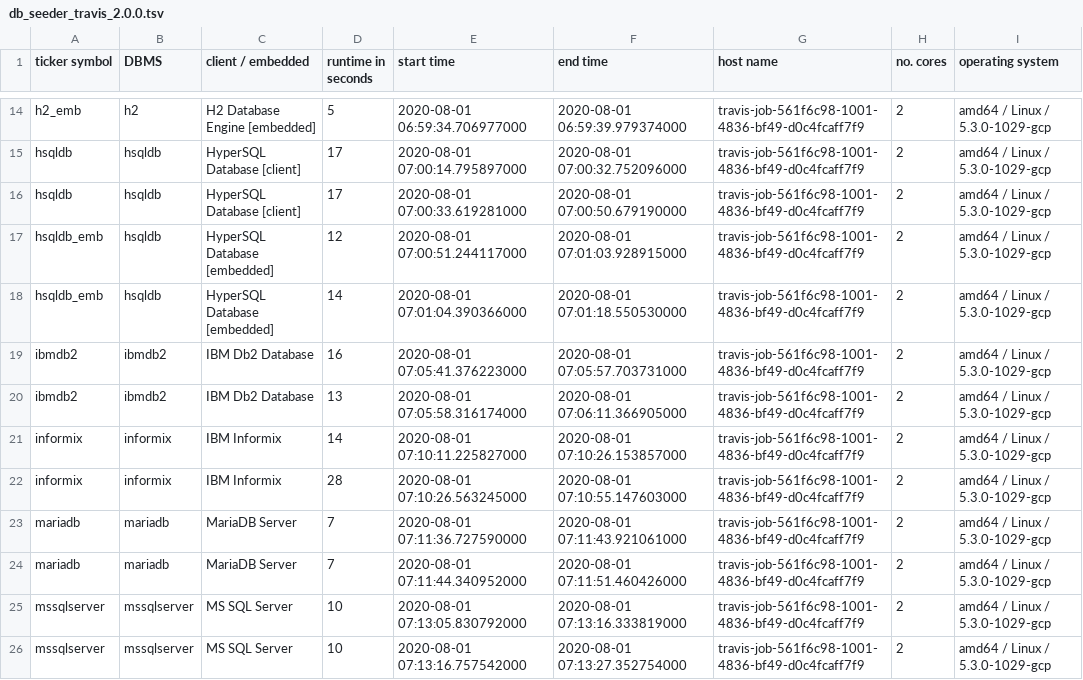
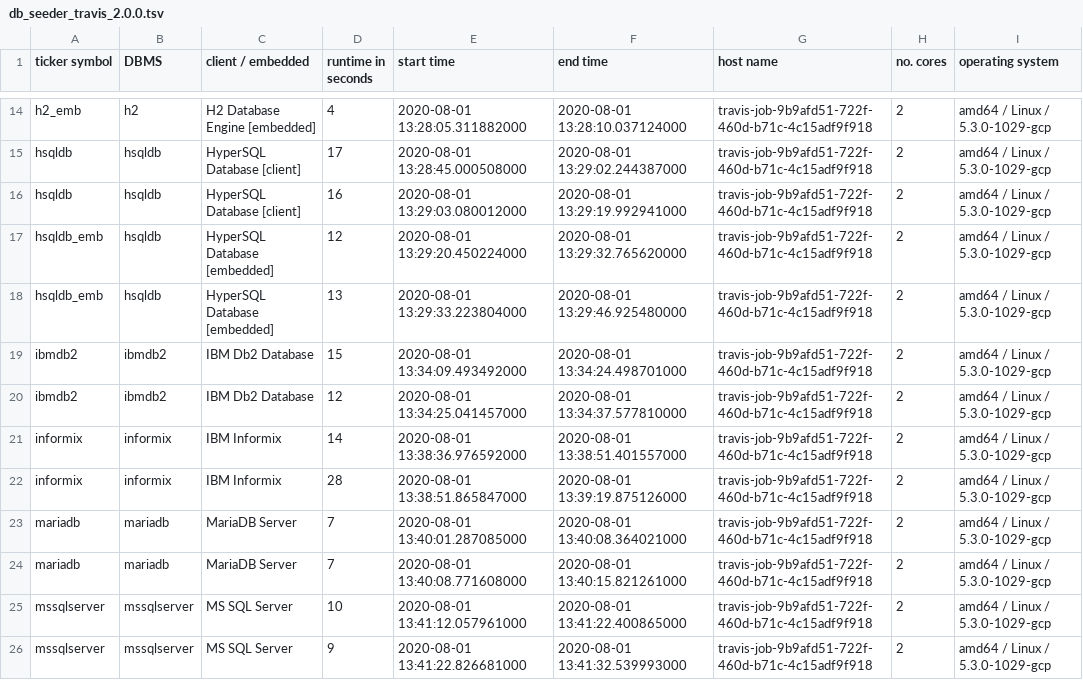
Before and after one commit to KonnexionsGmbH/db_seeder, a TSV file: statistics/db_seeder_travis_2.0.0.tsv, drawn as a sheet; only a part is shown, gaps mark what is left out; the diff covers the shown part only; the diff names each change by its address in the sheet, - before the commit and + after, or states it on an @@ line.

Commit message:
Travis update: 01.08.2020 13:56:04 (Build 269)
[skip ci]

```diff
--- a/statistics/db_seeder_travis_2.0.0.tsv
+++ b/statistics/db_seeder_travis_2.0.0.tsv
-D14 (runtime in seconds): 5
+D14 (runtime in seconds): 4
-E14 (start time): 2020-08-01 06:59:34.706977000
+E14 (start time): 2020-08-01 13:28:05.311882000
-F14 (end time): 2020-08-01 06:59:39.979374000
+F14 (end time): 2020-08-01 13:28:10.037124000
-G14:G26 (host name): travis-job-561f6c98-1001-4836-bf49-d0c4fcaff7f9
+G14:G26 (host name): travis-job-9b9afd51-722f-460d-b71c-4c15adf9f918
-E15 (start time): 2020-08-01 07:00:14.795897000
+E15 (start time): 2020-08-01 13:28:45.000508000
-F15 (end time): 2020-08-01 07:00:32.752096000
+F15 (end time): 2020-08-01 13:29:02.244387000
-D16 (runtime in seconds): 17
+D16 (runtime in seconds): 16
-E16 (start time): 2020-08-01 07:00:33.619281000
+E16 (start time): 2020-08-01 13:29:03.080012000
-F16 (end time): 2020-08-01 07:00:50.679190000
+F16 (end time): 2020-08-01 13:29:19.992941000
-E17 (start time): 2020-08-01 07:00:51.244117000
+E17 (start time): 2020-08-01 13:29:20.450224000
-F17 (end time): 2020-08-01 07:01:03.928915000
+F17 (end time): 2020-08-01 13:29:32.765620000
-D18 (runtime in seconds): 14
+D18 (runtime in seconds): 13
-E18 (start time): 2020-08-01 07:01:04.390366000
+E18 (start time): 2020-08-01 13:29:33.223804000
-F18 (end time): 2020-08-01 07:01:18.550530000
+F18 (end time): 2020-08-01 13:29:46.925480000
-D19 (runtime in seconds): 16
+D19 (runtime in seconds): 15
-E19 (start time): 2020-08-01 07:05:41.376223000
+E19 (start time): 2020-08-01 13:34:09.493492000
-F19 (end time): 2020-08-01 07:05:57.703731000
+F19 (end time): 2020-08-01 13:34:24.498701000
-D20 (runtime in seconds): 13
+D20 (runtime in seconds): 12
-E20 (start time): 2020-08-01 07:05:58.316174000
+E20 (start time): 2020-08-01 13:34:25.041457000
-F20 (end time): 2020-08-01 07:06:11.366905000
+F20 (end time): 2020-08-01 13:34:37.577810000
-E21 (start time): 2020-08-01 07:10:11.225827000
+E21 (start time): 2020-08-01 13:38:36.976592000
-F21 (end time): 2020-08-01 07:10:26.153857000
+F21 (end time): 2020-08-01 13:38:51.401557000
-E22 (start time): 2020-08-01 07:10:26.563245000
+E22 (start time): 2020-08-01 13:38:51.865847000
-F22 (end time): 2020-08-01 07:10:55.147603000
+F22 (end time): 2020-08-01 13:39:19.875126000
-E23 (start time): 2020-08-01 07:11:36.727590000
+E23 (start time): 2020-08-01 13:40:01.287085000
-F23 (end time): 2020-08-01 07:11:43.921061000
+F23 (end time): 2020-08-01 13:40:08.364021000
-E24 (start time): 2020-08-01 07:11:44.340952000
+E24 (start time): 2020-08-01 13:40:08.771608000
-F24 (end time): 2020-08-01 07:11:51.460426000
+F24 (end time): 2020-08-01 13:40:15.821261000
-E25 (start time): 2020-08-01 07:13:05.830792000
+E25 (start time): 2020-08-01 13:41:12.057961000
-F25 (end time): 2020-08-01 07:13:16.333819000
+F25 (end time): 2020-08-01 13:41:22.400865000
-D26 (runtime in seconds): 10
+D26 (runtime in seconds): 9
-E26 (start time): 2020-08-01 07:13:16.757542000
+E26 (start time): 2020-08-01 13:41:22.826681000
-F26 (end time): 2020-08-01 07:13:27.352754000
+F26 (end time): 2020-08-01 13:41:32.539993000
```
Also changed, not shown: 79 edited cells elsewhere in this file.
